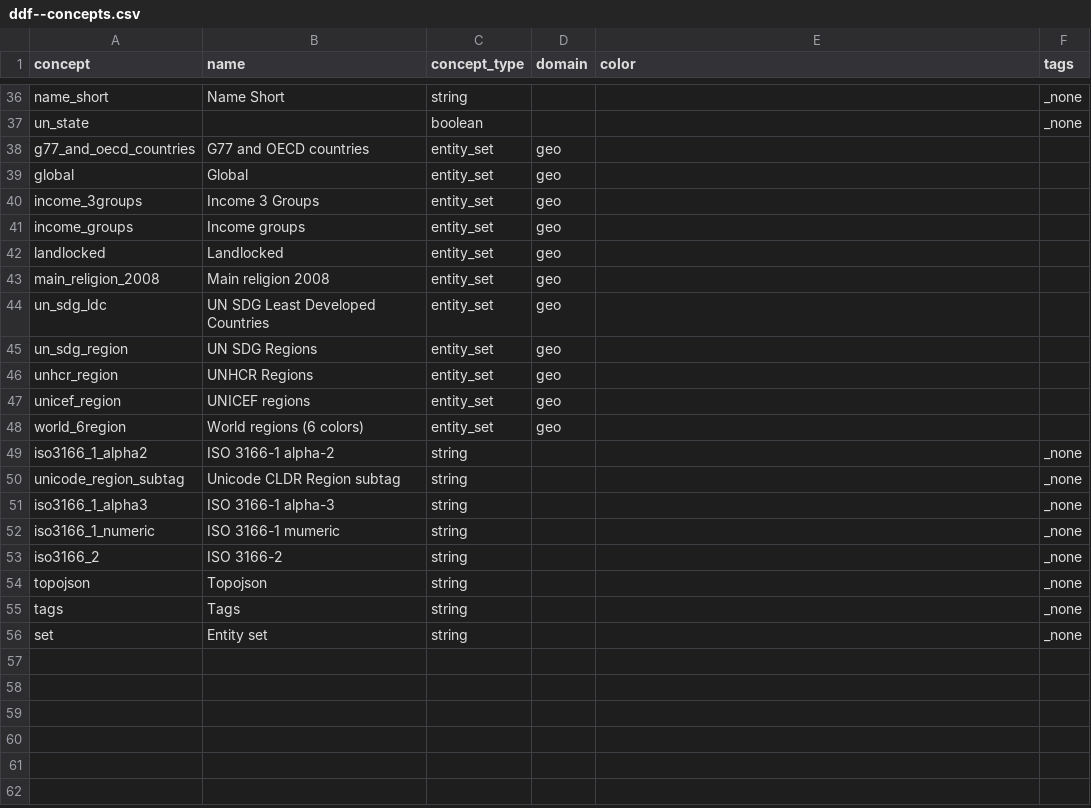
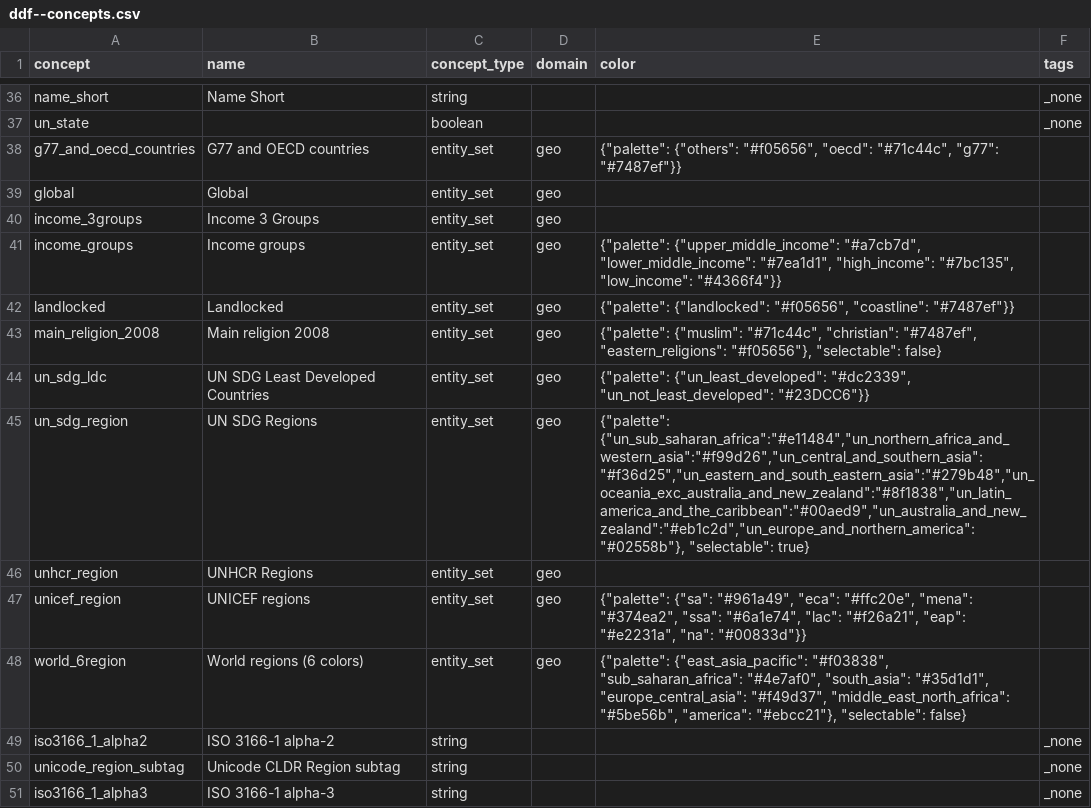
Before and after one commit to open-numbers/ddf--worldbank--povcalnet, a CSV file: ddf--concepts.csv, drawn as a sheet; only a part is shown, gaps mark what is left out; the shorter side is filled out with more unchanged rows.

Commit message:
add colors to geo entity sets

```diff
--- a/ddf--concepts.csv
+++ b/ddf--concepts.csv
@@ -37,13 +37,13 @@ name_short,Name Short,string,,,_none
 un_state,,boolean,,,_none
-g77_and_oecd_countries,G77 and OECD countries,entity_set,geo,,
+g77_and_oecd_countries,G77 and OECD countries,entity_set,geo,"{""palette"": {""others"": ""#f05656"", ""oecd"": ""#71c44c"", ""g77"": ""#7487ef""}}",
 global,Global,entity_set,geo,,
 income_3groups,Income 3 Groups,entity_set,geo,,
-income_groups,Income groups,entity_set,geo,,
-landlocked,Landlocked,entity_set,geo,,
-main_religion_2008,Main religion 2008,entity_set,geo,,
-un_sdg_ldc,UN SDG Least Developed Countries,entity_set,geo,,
-un_sdg_region,UN SDG Regions,entity_set,geo,,
+income_groups,Income groups,entity_set,geo,"{""palette"": {""upper_middle_income"": ""#a7cb7d"", ""lower_middle_income"": ""#7ea1d1"", ""high_income"": ""#7bc135"", ""low_income"": ""#4366f4""}}",
+landlocked,Landlocked,entity_set,geo,"{""palette"": {""landlocked"": ""#f05656"", ""coastline"": ""#7487ef""}}",
+main_religion_2008,Main religion 2008,entity_set,geo,"{""palette"": {""muslim"": ""#71c44c"", ""christian"": ""#7487ef"", ""eastern_religions"": ""#f05656""}, ""selectable"": false}",
+un_sdg_ldc,UN SDG Least Developed Countries,entity_set,geo,"{""palette"": {""un_least_developed"": ""#dc2339"", ""un_not_least_developed"": ""#23DCC6""}}",
+un_sdg_region,UN SDG Regions,entity_set,geo,"{""palette"": {""un_sub_saharan_africa"":""#e11484"",""un_northern_africa_and_western_asia"":""#f99d26"",""un_central_and_southern_asia"":""#f36d25"",""un_eastern_and_south_eastern_asia"":""#279b48"",""un_oceania_exc_australia_and_new_zealand"":""#8f1838"",""un_latin_america_and_the_caribbean"":""#00aed9"",""un_australia_and_new_zealand"":""#eb1c2d"",""un_europe_and_northern_america"":""#02558b""}, ""selectable"": true}",
 unhcr_region,UNHCR Regions,entity_set,geo,,
-unicef_region,UNICEF regions,entity_set,geo,,
-world_6region,World regions (6 colors),entity_set,geo,,
+unicef_region,UNICEF regions,entity_set,geo,"{""palette"": {""sa"": ""#961a49"", ""eca"": ""#ffc20e"", ""mena"": ""#374ea2"", ""ssa"": ""#6a1e74"", ""lac"": ""#f26a21"", ""eap"": ""#e2231a"", ""na"": ""#00833d""}}",
+world_6region,World regions (6 colors),entity_set,geo,"{""palette"": {""east_asia_pacific"": ""#f03838"", ""sub_saharan_africa"": ""#4e7af0"", ""south_asia"": ""#35d1d1"", ""europe_central_asia"": ""#f49d37"", ""middle_east_north_africa"": ""#5be56b"", ""america"": ""#ebcc21""}, ""selectable"": false}",
 iso3166_1_alpha2,ISO 3166-1 alpha-2,string,,,_none
```
